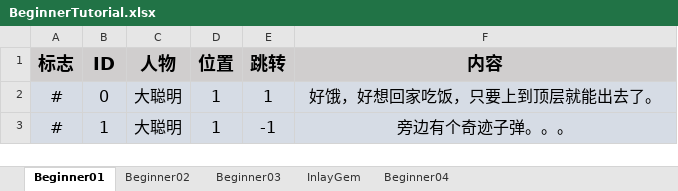
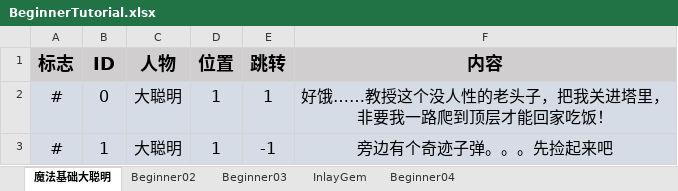
Before and after one commit to sqz778899/MLGame, an Excel workbook: Boom/Excel/BeginnerTutorial.xlsx, sheet 魔法基础大聪明, drawn as a sheet; values as stored, in another font and other column widths than the file's, no borders; the diff names each change by its address in the sheet, - before the commit and + after, or states it on an @@ line.

```diff
--- a/Boom/Excel/BeginnerTutorial.xlsx (sheet 魔法基础大聪明)
+++ b/Boom/Excel/BeginnerTutorial.xlsx (sheet 魔法基础大聪明)
-sheet tab: Beginner01
+sheet tab: 魔法基础大聪明
-F2 (内容): 好饿，好想回家吃饭，只要上到顶层就能出去了。
+F2 (内容): 好饿……教授这个没人性的老头子，把我关进塔里，非要我一路爬到顶层才能回家吃饭！
-F3 (内容): 旁边有个奇迹子弹。。。
+F3 (内容): 旁边有个奇迹子弹。。。先捡起来吧
```
Also changed, not shown: 44 other files.
